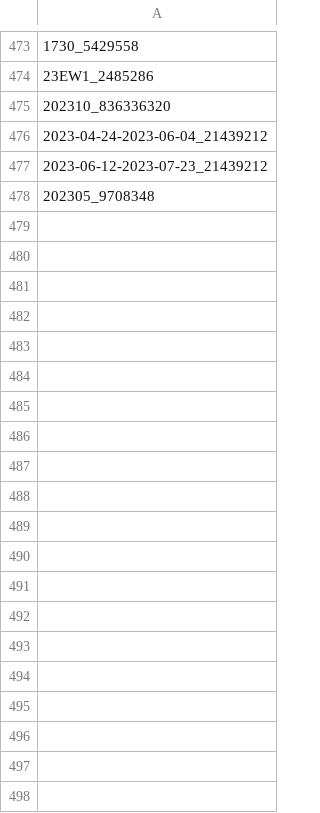
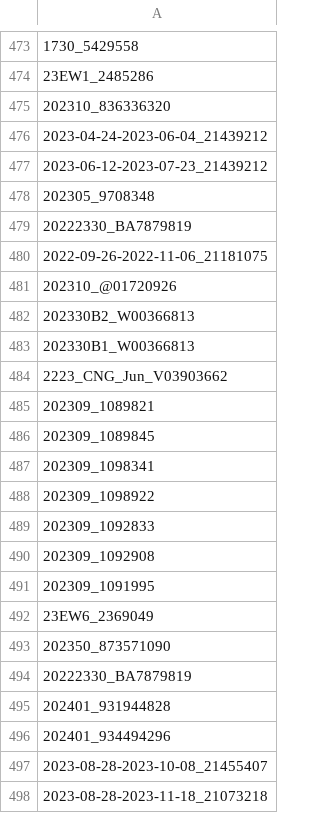
Before and after one commit to emily-ciarabellini-guild/late-overrides-and-GAP-flags, a CSV file: Permissables.csv, drawn as a sheet; only a part is shown, gaps mark what is left out; the diff covers the shown part only; the diff names each change by its address in the sheet, - before the commit and + after, or states it on an @@ line.

Commit message:
Updated Permissables.csv

```diff
--- a/Permissables.csv
+++ b/Permissables.csv
+row 479: 20222330_BA7879819
+row 480: 2022-09-26-2022-11-06_21181075
+row 481: 202310_@01720926
+row 482: 202330B2_W00366813
+row 483: 202330B1_W00366813
+row 484: 2223_CNG_Jun_V03903662
+row 485: 202309_1089821
+row 486: 202309_1089845
+row 487: 202309_1098341
+row 488: 202309_1098922
+row 489: 202309_1092833
+row 490: 202309_1092908
+row 491: 202309_1091995
+row 492: 23EW6_2369049
+row 493: 202350_873571090
+row 494: 20222330_BA7879819
+row 495: 202401_931944828
+row 496: 202401_934494296
+row 497: 2023-08-28-2023-10-08_21455407
+row 498: 2023-08-28-2023-11-18_21073218
```
Also changed, not shown: 28 added rows elsewhere in this file.
